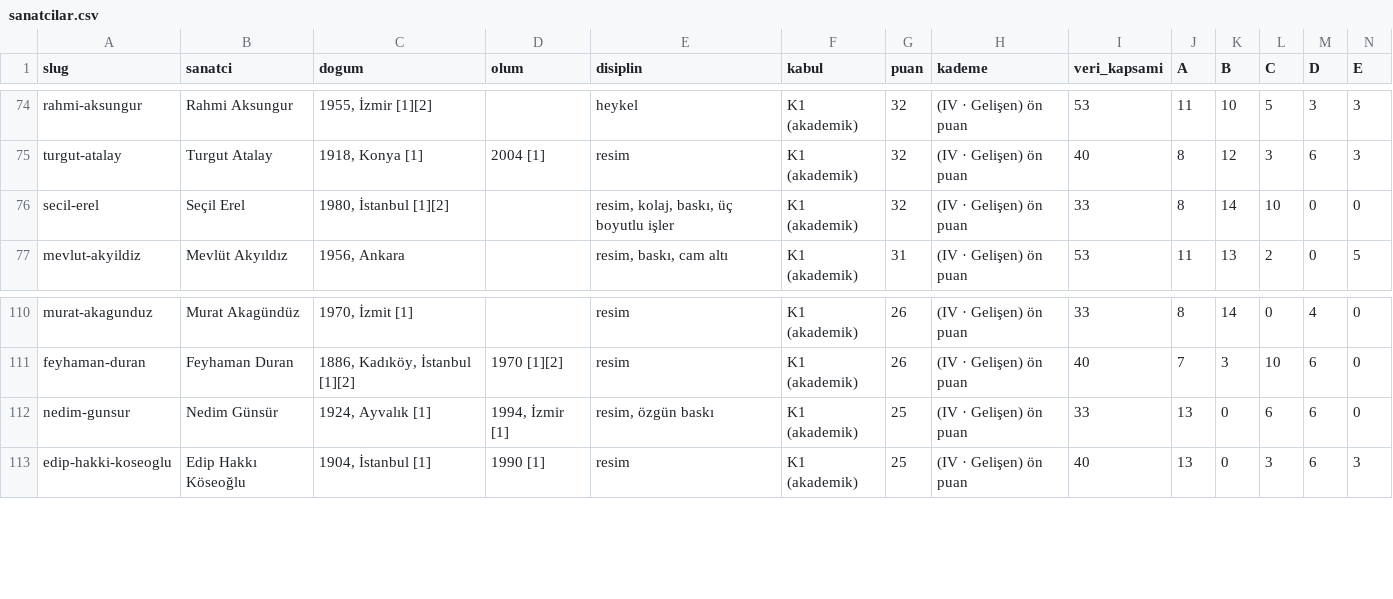
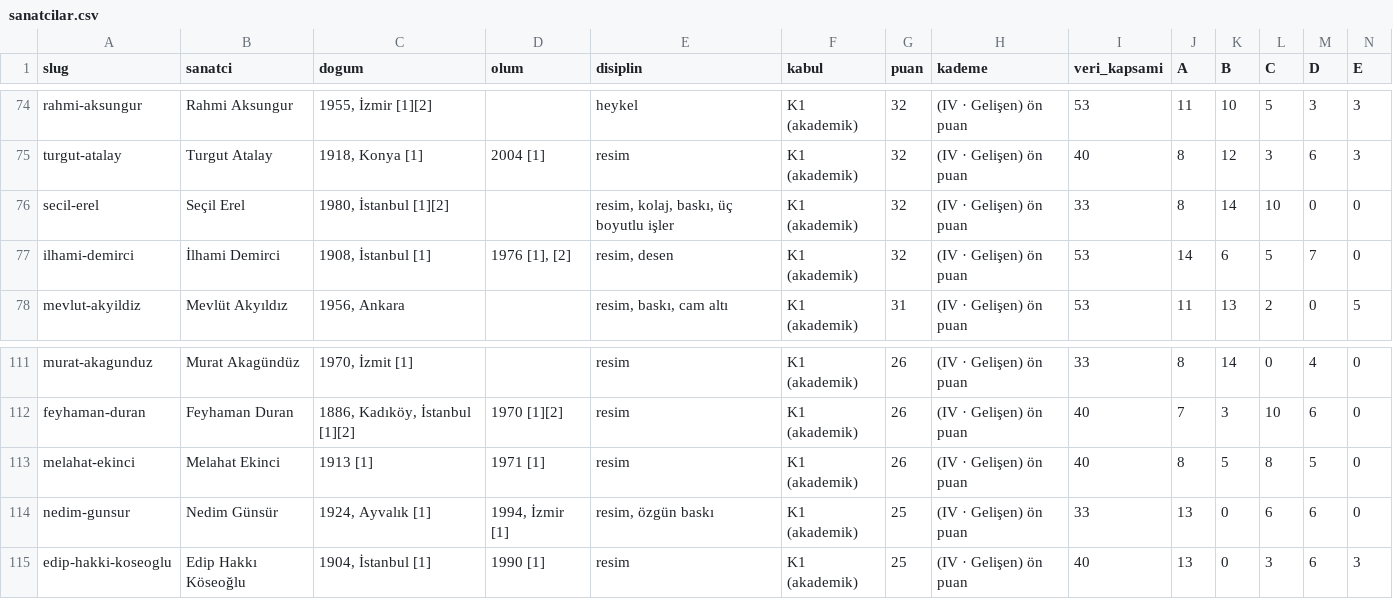
Before and after one commit to occiftci-ux/artvela-site, a CSV file: arastirma/sanatcilar.csv, drawn as a sheet; only a part is shown, gaps mark what is left out; rows hold the shown columns only; the diff names each change by its address in the sheet, - before the commit and + after, or states it on an @@ line.

```diff
--- a/arastirma/sanatcilar.csv
+++ b/arastirma/sanatcilar.csv
+row 77: ilhami-demirci | İlhami Demirci | 1908, İstanbul [1] | 1976 [1], [2] | resim, desen | K1 (akademik) | 32 | (IV · Gelişen) ön puan | 53 | 14 | 6 | 5 | 7 | 0
+row 113: melahat-ekinci | Melahat Ekinci | 1913 [1] | 1971 [1] | resim | K1 (akademik) | 26 | (IV · Gelişen) ön puan | 40 | 8 | 5 | 8 | 5 | 0
```
Also changed, not shown: arastirma/artam-sanatcilar.csv, arastirma/kuyruk.csv, 6 other files.
